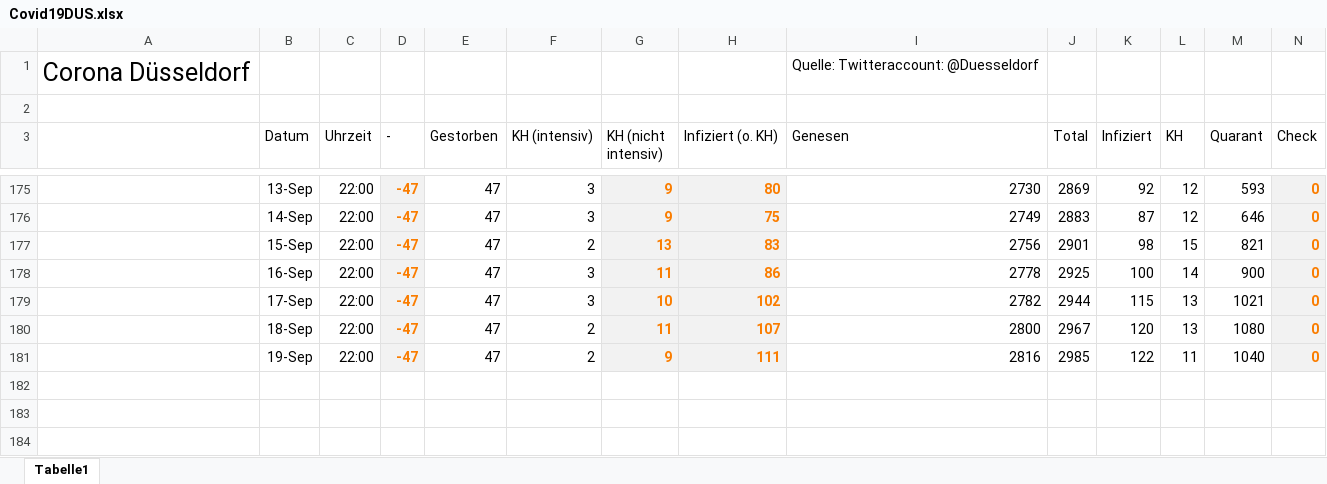
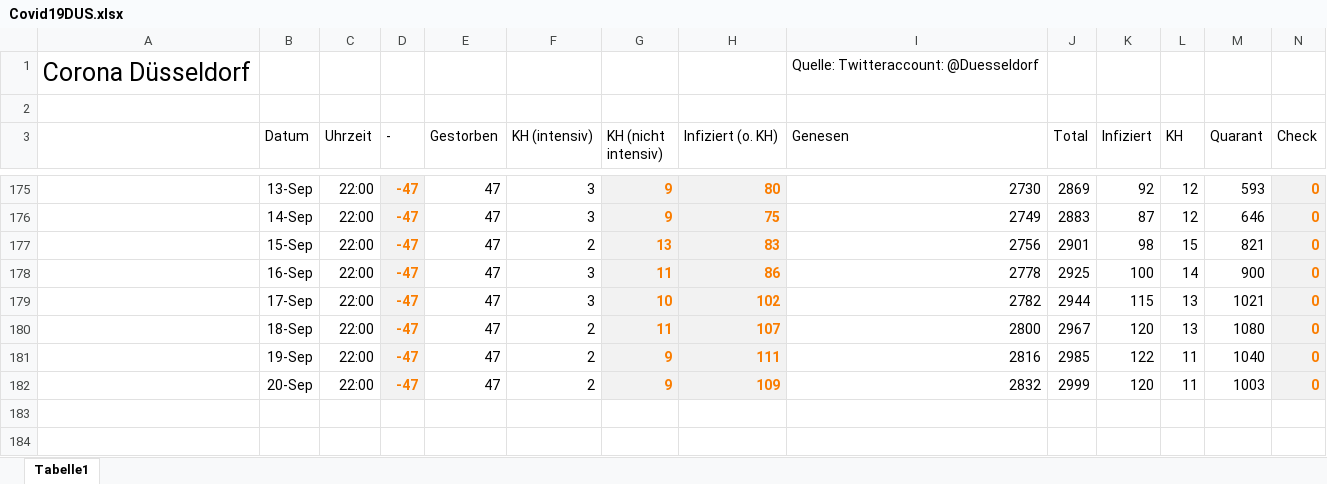
Before and after one commit to dirkschreib/Covid19DUS, an Excel workbook: Covid19DUS.xlsx, sheet Tabelle1, drawn as a sheet; only a part is shown, gaps mark what is left out; values as stored, in another font and other column widths than the file's, no borders; charts and pictures and table styles not drawn; removed rows and columns are numbered as before the commit, all else as after; rows hold the shown columns only; the diff names each change by its address in the sheet, - before the commit and + after, or states it on an @@ line.

```diff
--- a/Covid19DUS.xlsx (sheet Tabelle1)
+++ b/Covid19DUS.xlsx (sheet Tabelle1)
-row 182: (empty)
+row 182:  | 20-Sep | 22:00 | -47 | 47 | 2 | 9 | 109 | 2832 | 2999 | 120 | 11 | 1003 | 0
```
Also changed, not shown: charts or pictures, 1 other file.
